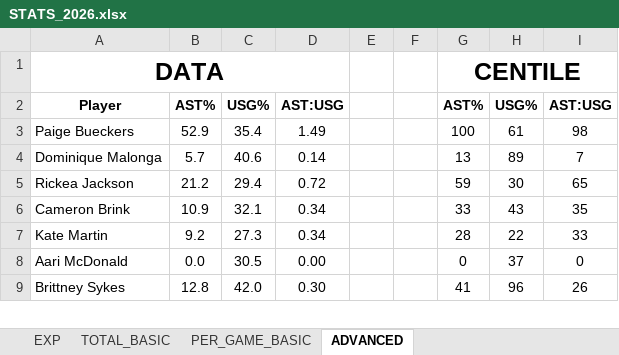
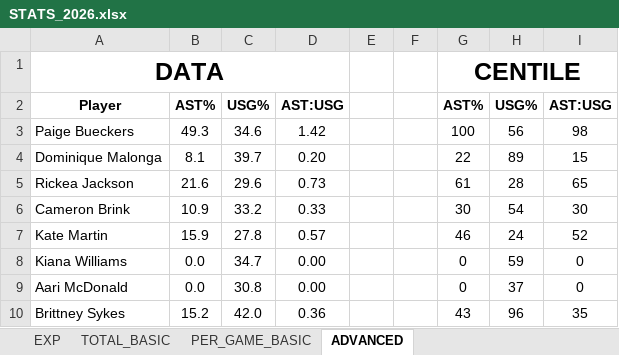
Before and after one commit to clementvg-create/UNRIVALED_STATS_PLAYER, an Excel workbook: STATS_2026.xlsx, sheet ADVANCED, drawn as a sheet; only a part is shown; values as stored, in another font and other column widths than the file's, no borders; conditional formats not drawn; addresses are those after the commit; the diff covers the shown part only; the diff names each change by its address in the sheet, - before the commit and + after, or states it on an @@ line.

```diff
--- a/STATS_2026.xlsx (sheet ADVANCED)
+++ b/STATS_2026.xlsx (sheet ADVANCED)
-B3: 52.9
+B3: 49.3
-C3: 35.4
+C3: 34.6
-D3: 1.49
+D3: 1.42
-H3: 61
+H3: 56
-B4: 5.7
+B4: 8.1
-C4: 40.6
+C4: 39.7
-D4: 0.14
+D4: 0.20
-G4: 13
+G4: 22
-I4: 7
+I4: 15
-B5: 21.2
+B5: 21.6
-C5: 29.4
+C5: 29.6
-D5: 0.72
+D5: 0.73
-G5: 59
+G5: 61
-H5: 30
+H5: 28
-C6: 32.1
+C6: 33.2
-D6: 0.34
+D6: 0.33
-G6: 33
+G6: 30
-H6: 43
+H6: 54
-I6: 35
+I6: 30
-B7: 9.2
+B7: 15.9
-C7: 27.3
+C7: 27.8
-D7: 0.34
+D7: 0.57
-G7: 28
+G7: 46
-H7: 22
+H7: 24
-I7: 33
+I7: 52
+row 8: Kiana Williams | 0.0 | 34.7 | 0.00 |  |  | 0 | 59 | 0
-C9: 30.5
+C9: 30.8
-B10: 12.8
+B10: 15.2
-D10: 0.30
+D10: 0.36
-G10: 41
+G10: 43
-I10: 26
+I10: 35
```
Also changed, not shown: 3 added rows, 3 removed rows and 117 edited cells elsewhere in this sheet, sheet PER_GAME_BASIC, sheet TOTAL_BASIC, formulas that keep their value, 7 other files.
